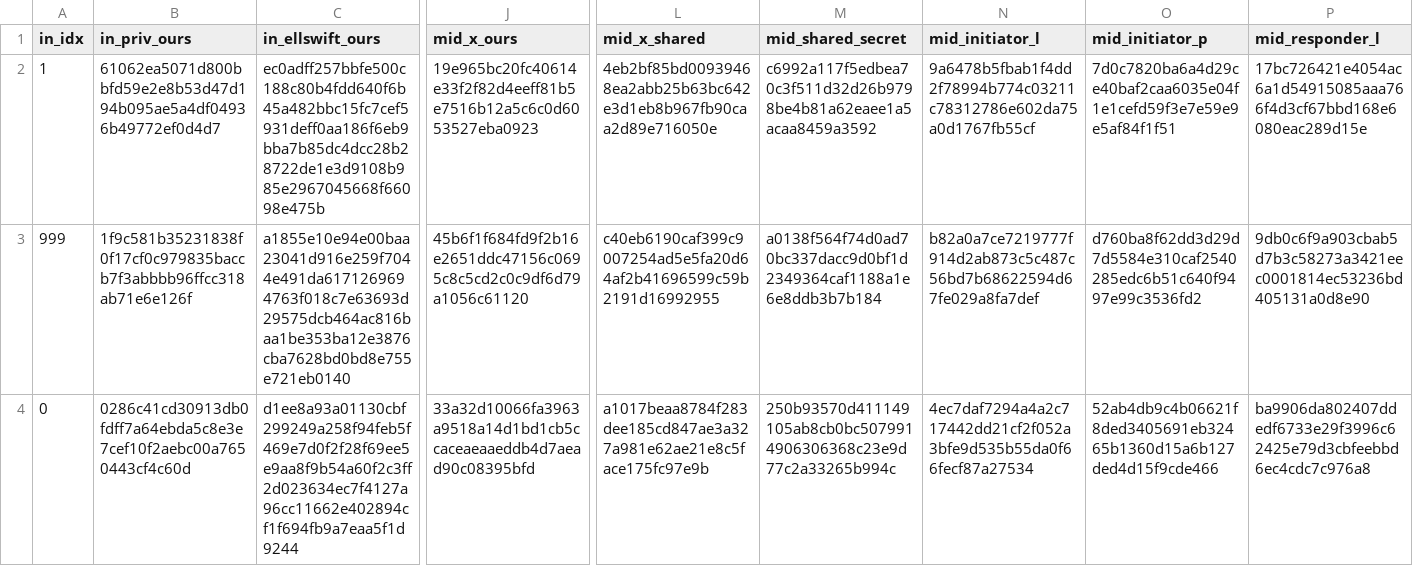
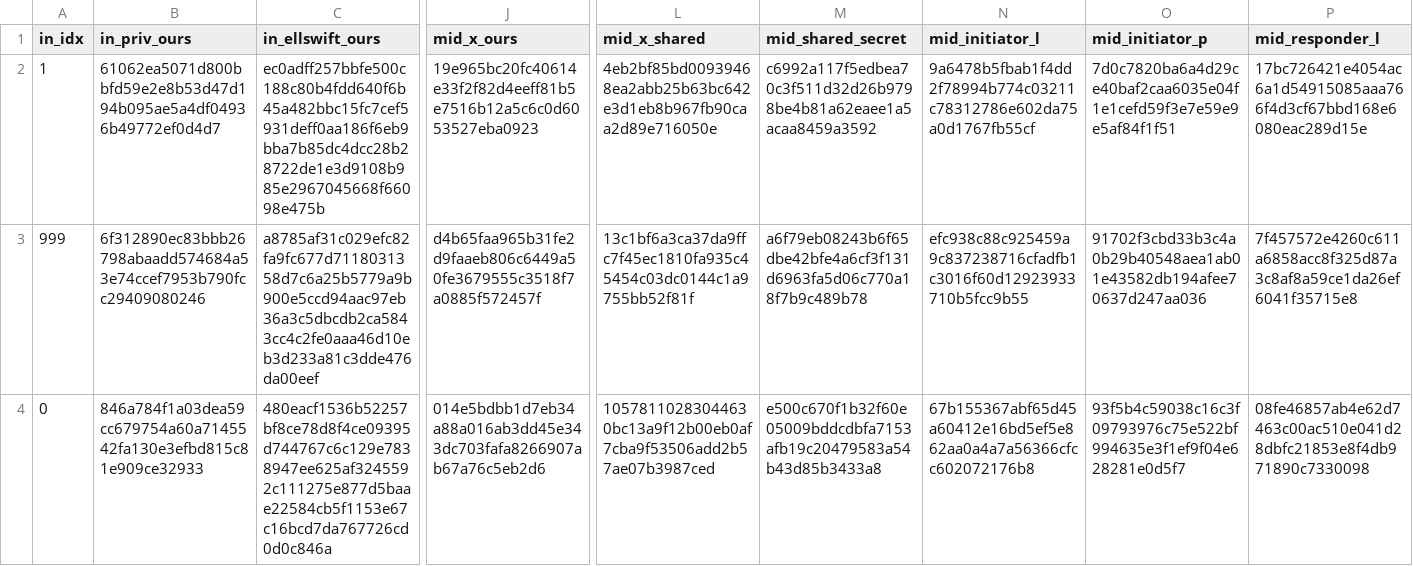
Before and after one commit to nickmonad/bips.dev, a CSV file: web/content/324/bip-0324/packet_encoding_test_vectors.csv, drawn as a sheet; only a part is shown, gaps mark what is left out; the diff covers the shown part only; the diff names each change by its address in the sheet, - before the commit and + after, or states it on an @@ line.

```diff
--- a/web/content/324/bip-0324/packet_encoding_test_vectors.csv
+++ b/web/content/324/bip-0324/packet_encoding_test_vectors.csv
-B3 (in_priv_ours): 1f9c581b35231838f0f17cf0c979835baccb7f3abbbb96ffcc318ab71e6e126f
+B3 (in_priv_ours): 6f312890ec83bbb26798abaadd574684a53e74ccef7953b790fcc29409080246
-C3 (in_ellswift_ours): a1855e10e94e00baa23041d916e259f7044e491da6171269694763f018c7e63693d29575dcb464ac816baa1be353ba12e3876cba7628bd0bd8e755e721eb0140
+C3 (in_ellswift_ours): a8785af31c029efc82fa9fc677d7118031358d7c6a25b5779a9b900e5ccd94aac97eb36a3c5dbcdb2ca5843cc4c2fe0aaa46d10eb3d233a81c3dde476da00eef
-J3 (mid_x_ours): 45b6f1f684fd9f2b16e2651ddc47156c0695c8c5cd2c0c9df6d79a1056c61120
+J3 (mid_x_ours): d4b65faa965b31fe2d9faaeb806c6449a50fe3679555c3518f7a0885f572457f
-L3 (mid_x_shared): c40eb6190caf399c9007254ad5e5fa20d64af2b41696599c59b2191d16992955
+L3 (mid_x_shared): 13c1bf6a3ca37da9ffc7f45ec1810fa935c45454c03dc0144c1a9755bb52f81f
-M3 (mid_shared_secret): a0138f564f74d0ad70bc337dacc9d0bf1d2349364caf1188a1e6e8ddb3b7b184
+M3 (mid_shared_secret): a6f79eb08243b6f65dbe42bfe4a6cf3f131d6963fa5d06c770a18f7b9c489b78
-N3 (mid_initiator_l): b82a0a7ce7219777f914d2ab873c5c487c56bd7b68622594d67fe029a8fa7def
+N3 (mid_initiator_l): efc938c88c925459a9c837238716cfadfb1c3016f60d12923933710b5fcc9b55
-O3 (mid_initiator_p): d760ba8f62dd3d29d7d5584e310caf2540285edc6b51c640f9497e99c3536fd2
+O3 (mid_initiator_p): 91702f3cbd33b3c4a0b29b40548aea1ab01e43582db194afee70637d247aa036
-P3 (mid_responder_l): 9db0c6f9a903cbab5d7b3c58273a3421eec0001814ec53236bd405131a0d8e90
+P3 (mid_responder_l): 7f457572e4260c611a6858acc8f325d87a3c8af8a59ce1da26ef6041f35715e8
-B4 (in_priv_ours): 0286c41cd30913db0fdff7a64ebda5c8e3e7cef10f2aebc00a7650443cf4c60d
+B4 (in_priv_ours): 846a784f1a03dea59cc679754a60a7145542fa130e3efbd815c81e909ce32933
-C4 (in_ellswift_ours): d1ee8a93a01130cbf299249a258f94feb5f469e7d0f2f28f69ee5e9aa8f9b54a60f2c3ff2d023634ec7f4127a96cc11662e402894cf1f694fb9a7eaa5f1d9244
+C4 (in_ellswift_ours): 480eacf1536b52257bf8ce78d8f4ce09395d744767c6c129e7838947ee625af3245592c111275e877d5baae22584cb5f1153e67c16bcd7da767726cd0d0c846a
-J4 (mid_x_ours): 33a32d10066fa3963a9518a14d1bd1cb5ccaceaeaaeddb4d7aead90c08395bfd
+J4 (mid_x_ours): 014e5bdbb1d7eb34a88a016ab3dd45e343dc703fafa8266907ab67a76c5eb2d6
-L4 (mid_x_shared): a1017beaa8784f283dee185cd847ae3a327a981e62ae21e8c5face175fc97e9b
+L4 (mid_x_shared): 10578110283044630bc13a9f12b00eb0af7cba9f53506add2b57ae07b3987ced
-M4 (mid_shared_secret): 250b93570d411149105ab8cb0bc5079914906306368c23e9d77c2a33265b994c
+M4 (mid_shared_secret): e500c670f1b32f60e05009bddcdbfa7153afb19c20479583a54b43d85b3433a8
-N4 (mid_initiator_l): 4ec7daf7294a4a2c717442dd21cf2f052a3bfe9d535b55da0f66fecf87a27534
+N4 (mid_initiator_l): 67b155367abf65d45a60412e16bd5ef5e862aa0a4a7a56366cfcc602072176b8
-O4 (mid_initiator_p): 52ab4db9c4b06621f8ded3405691eb32465b1360d15a6b127ded4d15f9cde466
+O4 (mid_initiator_p): 93f5b4c59038c16c3f09793976c75e522bf994635e3f1ef9f04e628281e0d5f7
-P4 (mid_responder_l): ba9906da802407ddedf6733e29f3996c62425e79d3cbfeebbd6ec4cdc7c976a8
+P4 (mid_responder_l): 08fe46857ab4e62d7463c00ac510e041d28dbfc21853e8f4db971890c7330098
```
Also changed, not shown: 62 edited cells elsewhere in this file, web/public/324/bip-0324/packet_encoding_test_vectors.csv, 2 other files.
